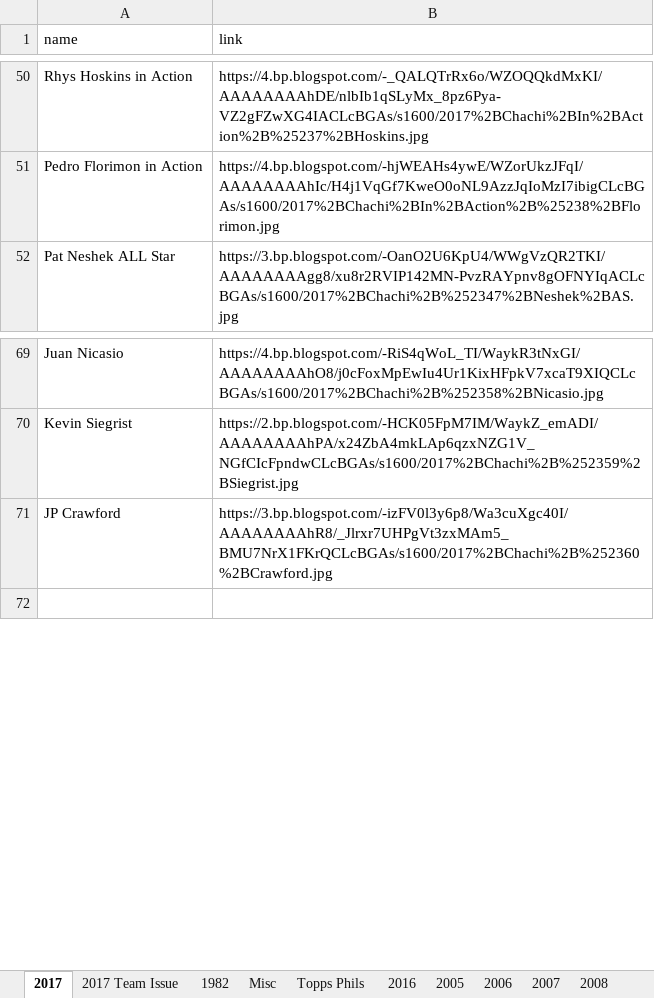
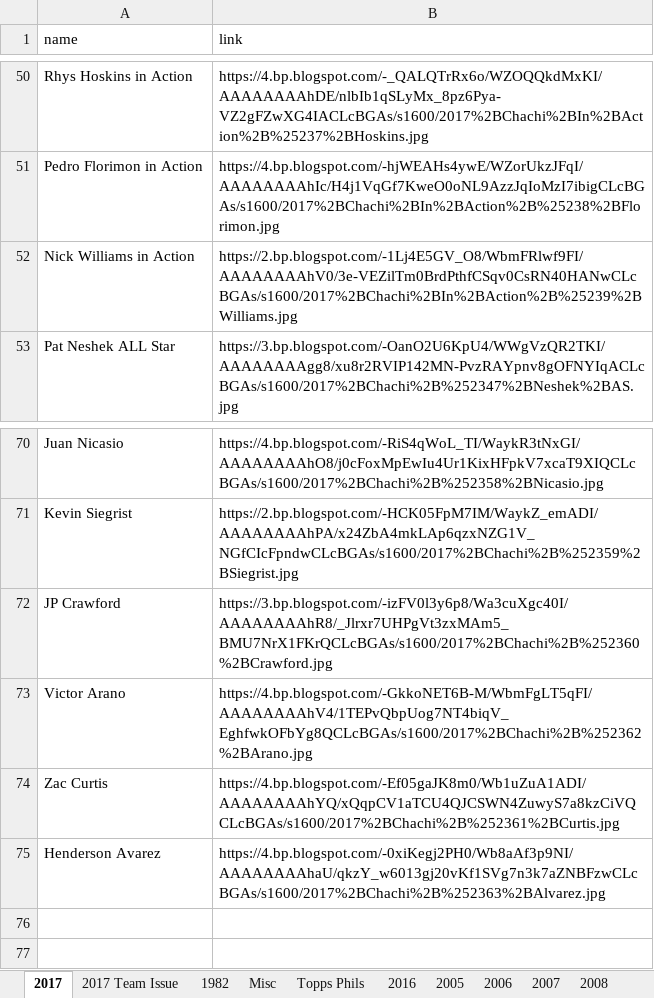
Before and after one commit to Wolfbane50/myApp, an Excel workbook: chachis.xlsx, sheet 2017, drawn as a sheet; only a part is shown, gaps mark what is left out; values as stored, in another font and other column widths than the file's, no borders; the diff names each change by its address in the sheet, - before the commit and + after, or states it on an @@ line.

```diff
--- a/chachis.xlsx (sheet 2017)
+++ b/chachis.xlsx (sheet 2017)
+row 52: Nick Williams in Action | https://2.bp.blogspot.com/-1Lj4E5GV_O8/WbmFRlwf9FI/AAAAAAAAhV0/3e-VEZilTm0BrdPthfCSqv0CsRN40HANwCLcBGAs/s1600/2017%2BChachi%2BIn%2BAction%2B%25239%2BWilliams.jpg
+row 73: Victor Arano | https://4.bp.blogspot.com/-GkkoNET6B-M/WbmFgLT5qFI/AAAAAAAAhV4/1TEPvQbpUog7NT4biqV_EghfwkOFbYg8QCLcBGAs/s1600/2017%2BChachi%2B%252362%2BArano.jpg
+row 74: Zac Curtis | https://4.bp.blogspot.com/-Ef05gaJK8m0/Wb1uZuA1ADI/AAAAAAAAhYQ/xQqpCV1aTCU4QJCSWN4ZuwyS7a8kzCiVQCLcBGAs/s1600/2017%2BChachi%2B%252361%2BCurtis.jpg
+row 75: Henderson Avarez | https://4.bp.blogspot.com/-0xiKegj2PH0/Wb8aAf3p9NI/AAAAAAAAhaU/qkzY_w6013gj20vKf1SVg7n3k7aZNBFzwCLcBGAs/s1600/2017%2BChachi%2B%252363%2BAlvarez.jpg
+row 76: (empty)
```
Also changed, not shown: sheet Misc, sheet 1982, sheet 2017 Team Issue, 7 other files.
